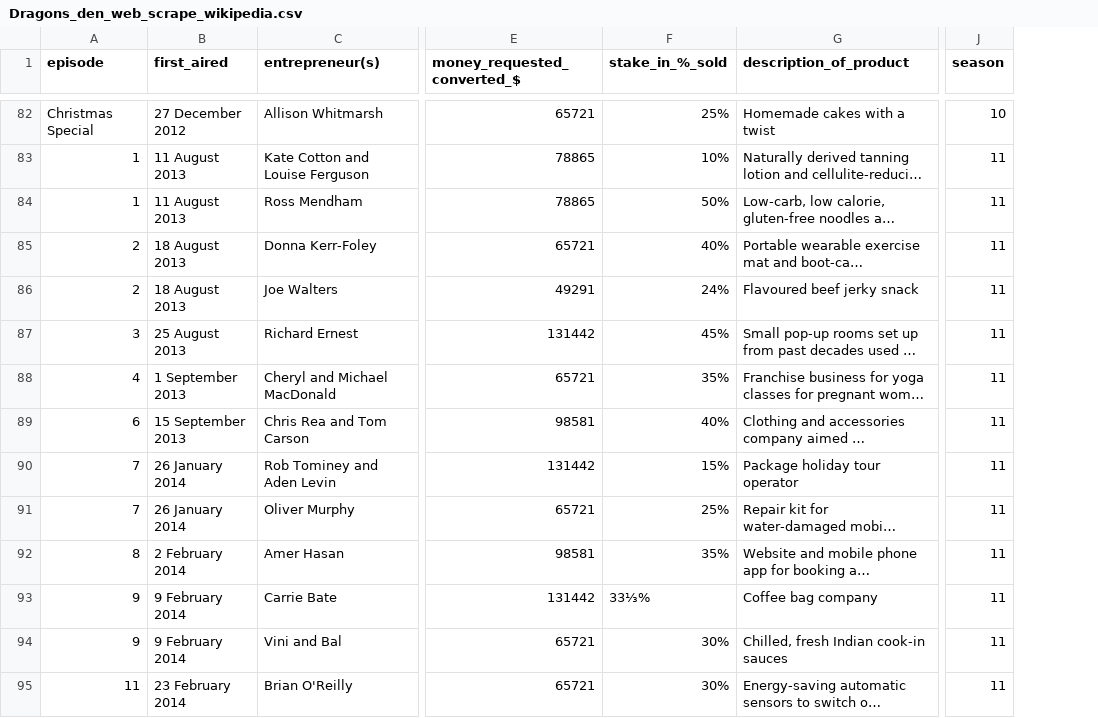
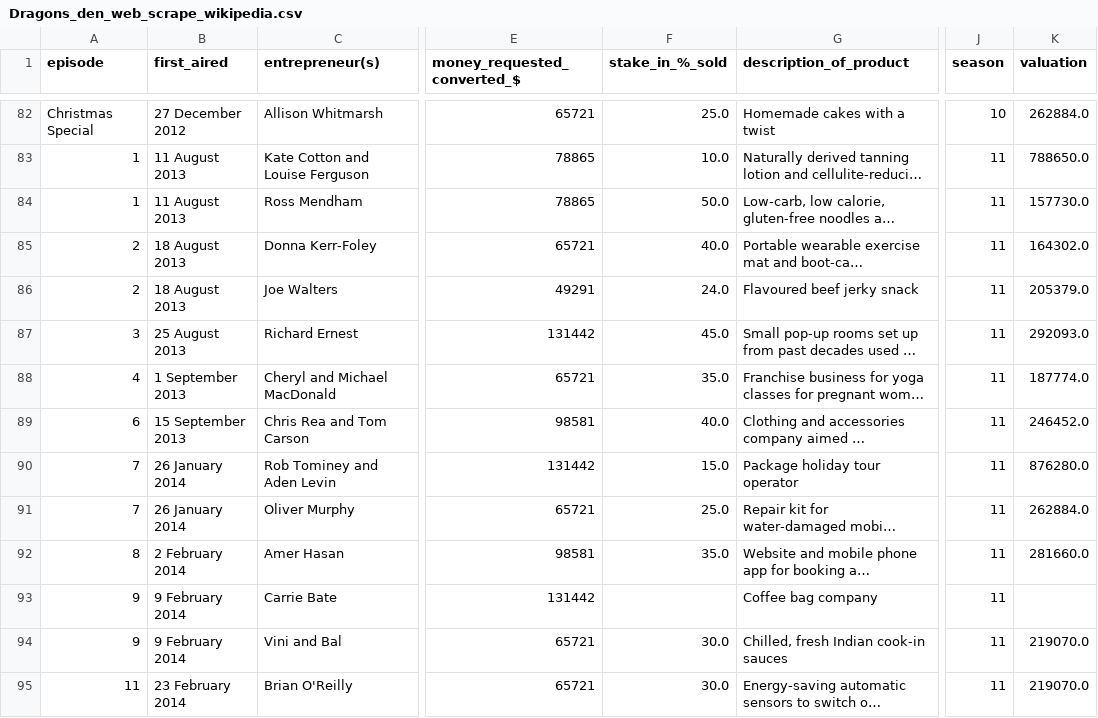
Before and after one commit to fctonio/Shark_vs_dragons, a CSV file: Dragons_den_web_scrape_wikipedia.csv, drawn as a sheet; only a part is shown, gaps mark what is left out; long unchanged cells end in …; the diff covers the shown part only; the diff names each change by its address in the sheet, - before the commit and + after, or states it on an @@ line.

Commit message:
added a valuation column

```diff
--- a/Dragons_den_web_scrape_wikipedia.csv
+++ b/Dragons_den_web_scrape_wikipedia.csv
+column K (valuation), rows 82-95: 262884.0 | 788650.0 | 157730.0 | 164302.0 | 205379.0 | 292093.0 | 187774.0 | 246452.0 | 876280.0 | 262884.0 | 281660.0 |  | 219070.0 | 219070.0
-F82 (stake_in_%_sold): 25%
+F82 (stake_in_%_sold): 25.0
-F83 (stake_in_%_sold): 10%
+F83 (stake_in_%_sold): 10.0
-F84 (stake_in_%_sold): 50%
+F84 (stake_in_%_sold): 50.0
-F85 (stake_in_%_sold): 40%
+F85 (stake_in_%_sold): 40.0
-F86 (stake_in_%_sold): 24%
+F86 (stake_in_%_sold): 24.0
-F87 (stake_in_%_sold): 45%
+F87 (stake_in_%_sold): 45.0
-F88 (stake_in_%_sold): 35%
+F88 (stake_in_%_sold): 35.0
-F89 (stake_in_%_sold): 40%
+F89 (stake_in_%_sold): 40.0
-F90 (stake_in_%_sold): 15%
+F90 (stake_in_%_sold): 15.0
-F91 (stake_in_%_sold): 25%
+F91 (stake_in_%_sold): 25.0
-F92 (stake_in_%_sold): 35%
+F92 (stake_in_%_sold): 35.0
-F93 (stake_in_%_sold): 33⅓%
+F93 (stake_in_%_sold): (empty)
-F94:F95 (stake_in_%_sold): 30%
+F94:F95 (stake_in_%_sold): 30.0
```
Also changed, not shown: 92 edited cells elsewhere in this file, 1 other file.
